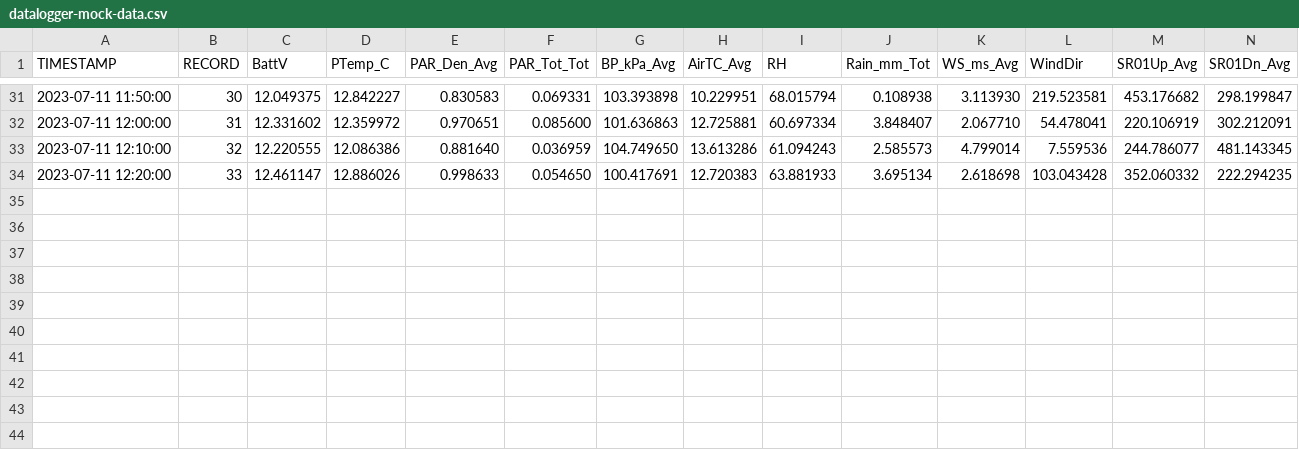
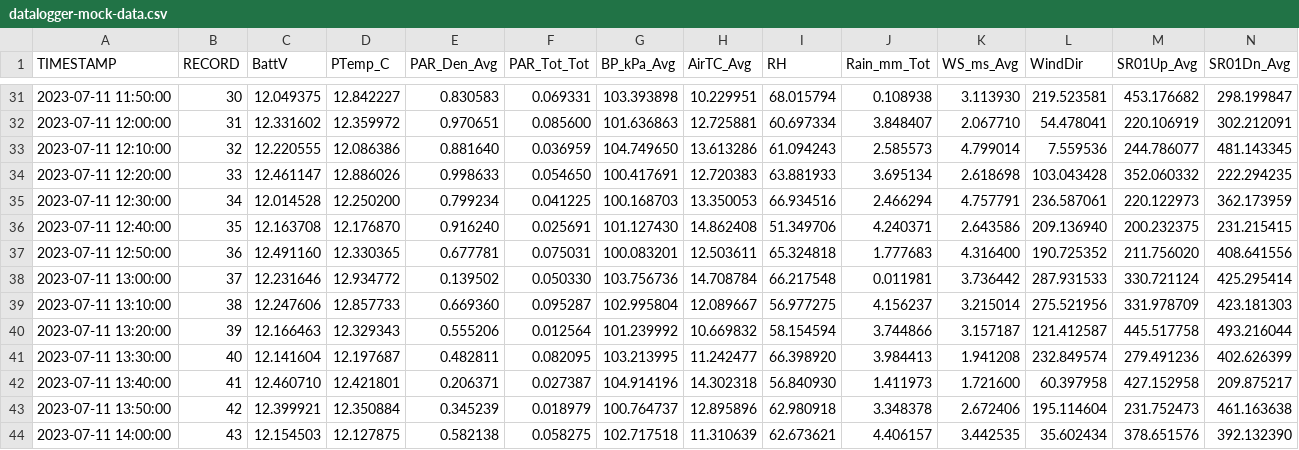
Before and after one commit to vahid-dan/miscellaneous, a CSV file: datalogger-mock-data.csv, drawn as a sheet; only a part is shown, gaps mark what is left out; rows hold the shown columns only; the diff names each change by its address in the sheet, - before the commit and + after, or states it on an @@ line.

Commit message:
07/11/23 14:03:32 EST -0500: Git Backup

```diff
--- a/datalogger-mock-data.csv
+++ b/datalogger-mock-data.csv
+row 35: 2023-07-11 12:30:00 | 34 | 12.014528 | 12.250200 | 0.799234 | 0.041225 | 100.168703 | 13.350053 | 66.934516 | 2.466294 | 4.757791 | 236.587061 | 220.122973 | 362.173959
+row 36: 2023-07-11 12:40:00 | 35 | 12.163708 | 12.176870 | 0.916240 | 0.025691 | 101.127430 | 14.862408 | 51.349706 | 4.240371 | 2.643586 | 209.136940 | 200.232375 | 231.215415
+row 37: 2023-07-11 12:50:00 | 36 | 12.491160 | 12.330365 | 0.677781 | 0.075031 | 100.083201 | 12.503611 | 65.324818 | 1.777683 | 4.316400 | 190.725352 | 211.756020 | 408.641556
+row 38: 2023-07-11 13:00:00 | 37 | 12.231646 | 12.934772 | 0.139502 | 0.050330 | 103.756736 | 14.708784 | 66.217548 | 0.011981 | 3.736442 | 287.931533 | 330.721124 | 425.295414
+row 39: 2023-07-11 13:10:00 | 38 | 12.247606 | 12.857733 | 0.669360 | 0.095287 | 102.995804 | 12.089667 | 56.977275 | 4.156237 | 3.215014 | 275.521956 | 331.978709 | 423.181303
+row 40: 2023-07-11 13:20:00 | 39 | 12.166463 | 12.329343 | 0.555206 | 0.012564 | 101.239992 | 10.669832 | 58.154594 | 3.744866 | 3.157187 | 121.412587 | 445.517758 | 493.216044
+row 41: 2023-07-11 13:30:00 | 40 | 12.141604 | 12.197687 | 0.482811 | 0.082095 | 103.213995 | 11.242477 | 66.398920 | 3.984413 | 1.941208 | 232.849574 | 279.491236 | 402.626399
+row 42: 2023-07-11 13:40:00 | 41 | 12.460710 | 12.421801 | 0.206371 | 0.027387 | 104.914196 | 14.302318 | 56.840930 | 1.411973 | 1.721600 | 60.397958 | 427.152958 | 209.875217
+row 43: 2023-07-11 13:50:00 | 42 | 12.399921 | 12.350884 | 0.345239 | 0.018979 | 100.764737 | 12.895896 | 62.980918 | 3.348378 | 2.672406 | 195.114604 | 231.752473 | 461.163638
+row 44: 2023-07-11 14:00:00 | 43 | 12.154503 | 12.127875 | 0.582138 | 0.058275 | 102.717518 | 11.310639 | 62.673621 | 4.406157 | 3.442535 | 35.602434 | 378.651576 | 392.132390
```
